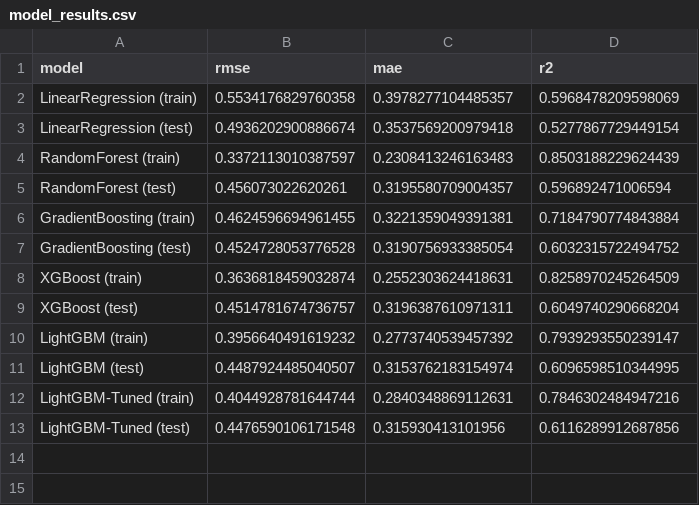
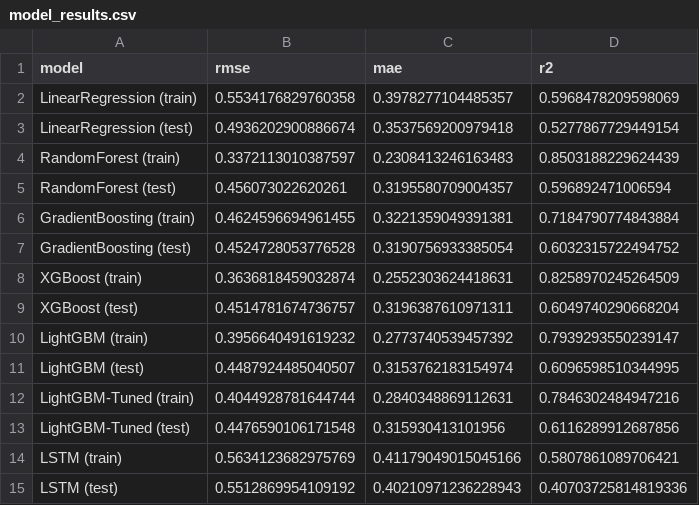
Before and after one commit to Triveni-1997/energy-prediction-system, a CSV file: outputs/model_results.csv, drawn as a sheet.

Commit message:
Week 4 Day 6: LSTM trained (R2=0.407)

```diff
--- a/outputs/model_results.csv
+++ b/outputs/model_results.csv
@@ -13 +13,3 @@ LightGBM-Tuned (train),0.4044928781644744,0.2840348869112631,0.7846302484947216
 LightGBM-Tuned (test),0.4476590106171548,0.315930413101956,0.6116289912687856
+LSTM (train),0.5634123682975769,0.41179049015045166,0.5807861089706421
+LSTM (test),0.5512869954109192,0.40210971236228943,0.40703725814819336
```
Also changed, not shown: 1 other file.
